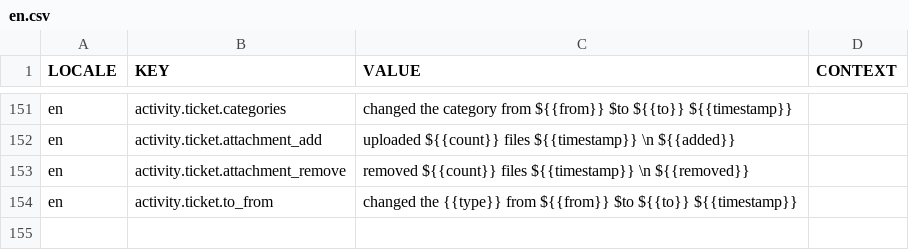
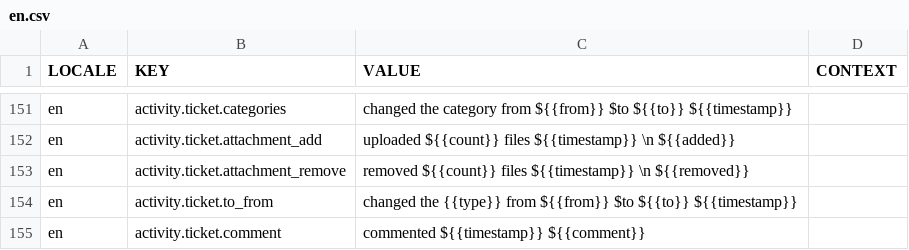
Before and after one commit to aaronlelevier/casino_scrapers, a CSV file: bsrs-django/bigsky/source/translation/en.csv, drawn as a sheet; only a part is shown, gaps mark what is left out.

Commit message:
[TICKET]: added comment translation for ticket-activity

```diff
--- a/bsrs-django/bigsky/source/translation/en.csv
+++ b/bsrs-django/bigsky/source/translation/en.csv
@@ -154 +154,2 @@ en,activity.ticket.attachment_remove,removed ${{count}} files ${{timestamp}} \n
 en,activity.ticket.to_from,changed the {{type}} from ${{from}} $to ${{to}} ${{timestamp}},
+en,activity.ticket.comment,commented ${{timestamp}} ${{comment}},
```
Also changed, not shown: 1 other file.
